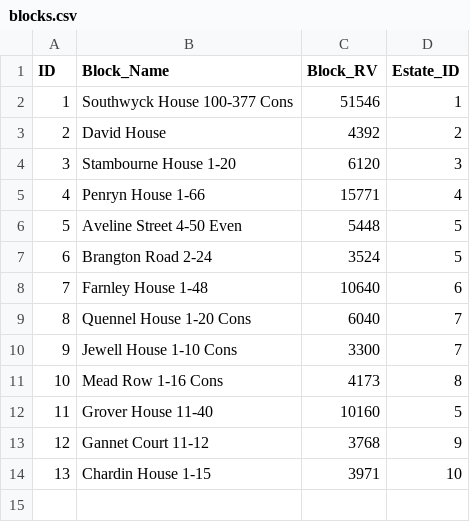
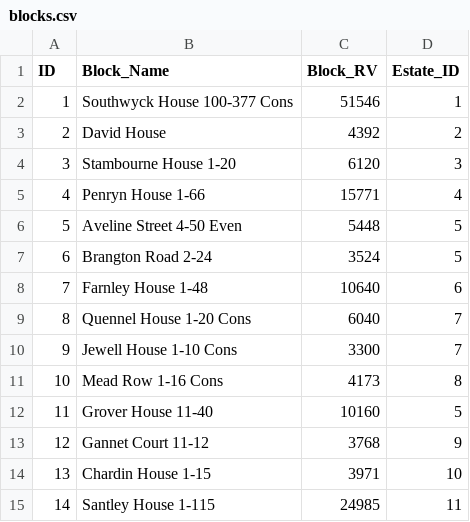
Before and after one commit to ajross/ServiceChargerator, a CSV file: public/blocks.csv, drawn as a sheet; the diff names each change by its address in the sheet, - before the commit and + after, or states it on an @@ line.

```diff
--- a/public/blocks.csv
+++ b/public/blocks.csv
+row 15: 14 | Santley House 1-115 | 24985 | 11
```
Also changed, not shown: public/charges.csv, public/estates.csv.
